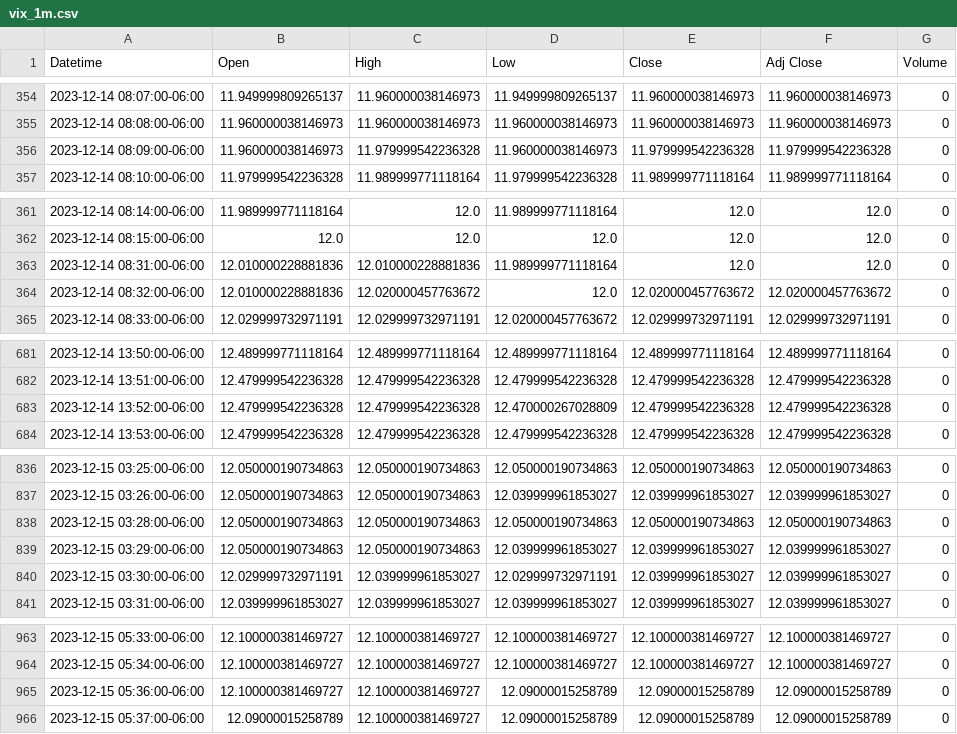
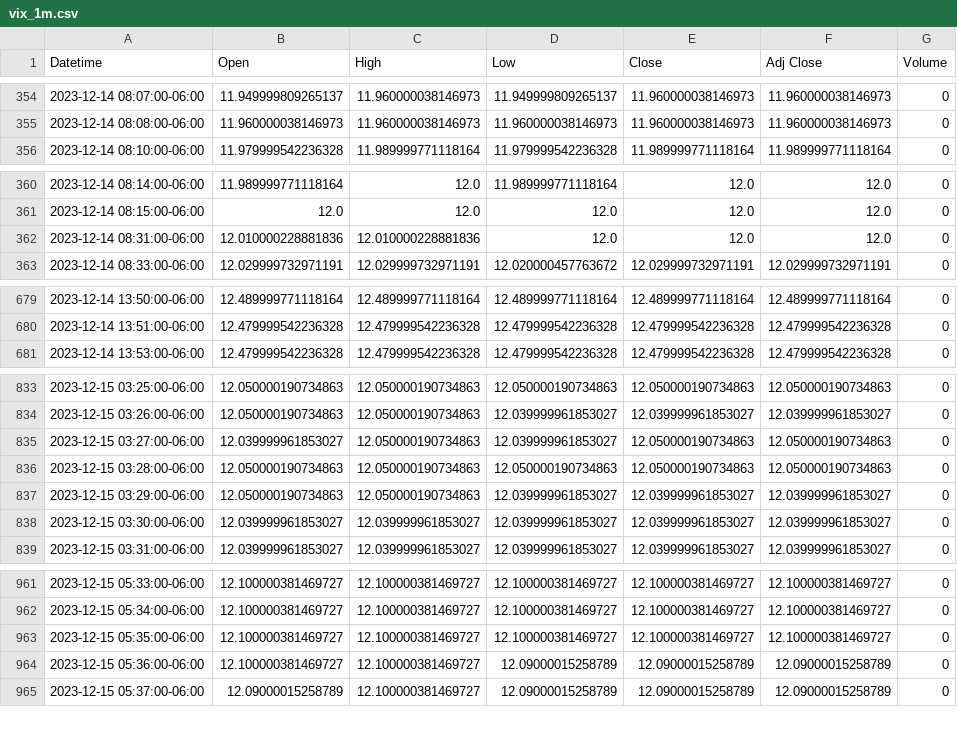
Before and after one commit to patorn/invest-data, a CSV file: data/vix_1m.csv, drawn as a sheet; only a part is shown, gaps mark what is left out; the diff covers the shown part only.

```diff
--- a/data/vix_1m.csv
+++ b/data/vix_1m.csv
@@ -355,3 +355,2 @@ Datetime,Open,High,Low,Close,Adj Close,Volume
 2023-12-14 08:08:00-06:00,11.960000038146973,11.960000038146973,11.960000038146973,11.960000038146973,11.960000038146973,0
-2023-12-14 08:09:00-06:00,11.960000038146973,11.979999542236328,11.960000038146973,11.979999542236328,11.979999542236328,0
 2023-12-14 08:10:00-06:00,11.979999542236328,11.989999771118164,11.979999542236328,11.989999771118164,11.989999771118164,0
@@ -362,4 +361,3 @@ Datetime,Open,High,Low,Close,Adj Close,Volume
 2023-12-14 08:15:00-06:00,12.0,12.0,12.0,12.0,12.0,0
-2023-12-14 08:31:00-06:00,12.010000228881836,12.010000228881836,11.989999771118164,12.0,12.0,0
-2023-12-14 08:32:00-06:00,12.010000228881836,12.020000457763672,12.0,12.020000457763672,12.020000457763672,0
+2023-12-14 08:31:00-06:00,12.010000228881836,12.010000228881836,12.0,12.0,12.0,0
 2023-12-14 08:33:00-06:00,12.029999732971191,12.029999732971191,12.020000457763672,12.029999732971191,12.029999732971191,0
@@ -682,3 +680,2 @@ Datetime,Open,High,Low,Close,Adj Close,Volume
 2023-12-14 13:51:00-06:00,12.479999542236328,12.479999542236328,12.479999542236328,12.479999542236328,12.479999542236328,0
-2023-12-14 13:52:00-06:00,12.479999542236328,12.479999542236328,12.470000267028809,12.479999542236328,12.479999542236328,0
 2023-12-14 13:53:00-06:00,12.479999542236328,12.479999542236328,12.479999542236328,12.479999542236328,12.479999542236328,0
@@ -837,5 +834,6 @@ Datetime,Open,High,Low,Close,Adj Close,Volume
 2023-12-15 03:26:00-06:00,12.050000190734863,12.050000190734863,12.039999961853027,12.039999961853027,12.039999961853027,0
+2023-12-15 03:27:00-06:00,12.039999961853027,12.050000190734863,12.039999961853027,12.050000190734863,12.050000190734863,0
 2023-12-15 03:28:00-06:00,12.050000190734863,12.050000190734863,12.050000190734863,12.050000190734863,12.050000190734863,0
 2023-12-15 03:29:00-06:00,12.050000190734863,12.050000190734863,12.039999961853027,12.039999961853027,12.039999961853027,0
-2023-12-15 03:30:00-06:00,12.029999732971191,12.039999961853027,12.029999732971191,12.039999961853027,12.039999961853027,0
+2023-12-15 03:30:00-06:00,12.039999961853027,12.039999961853027,12.039999961853027,12.039999961853027,12.039999961853027,0
 2023-12-15 03:31:00-06:00,12.039999961853027,12.039999961853027,12.039999961853027,12.039999961853027,12.039999961853027,0
@@ -964,2 +962,3 @@ Datetime,Open,High,Low,Close,Adj Close,Volume
 2023-12-15 05:34:00-06:00,12.100000381469727,12.100000381469727,12.100000381469727,12.100000381469727,12.100000381469727,0
+2023-12-15 05:35:00-06:00,12.100000381469727,12.100000381469727,12.100000381469727,12.100000381469727,12.100000381469727,0
 2023-12-15 05:36:00-06:00,12.100000381469727,12.100000381469727,12.09000015258789,12.09000015258789,12.09000015258789,0
```
Also changed, not shown: 6 edited cells elsewhere in this file, data/vvix_1m.csv.
